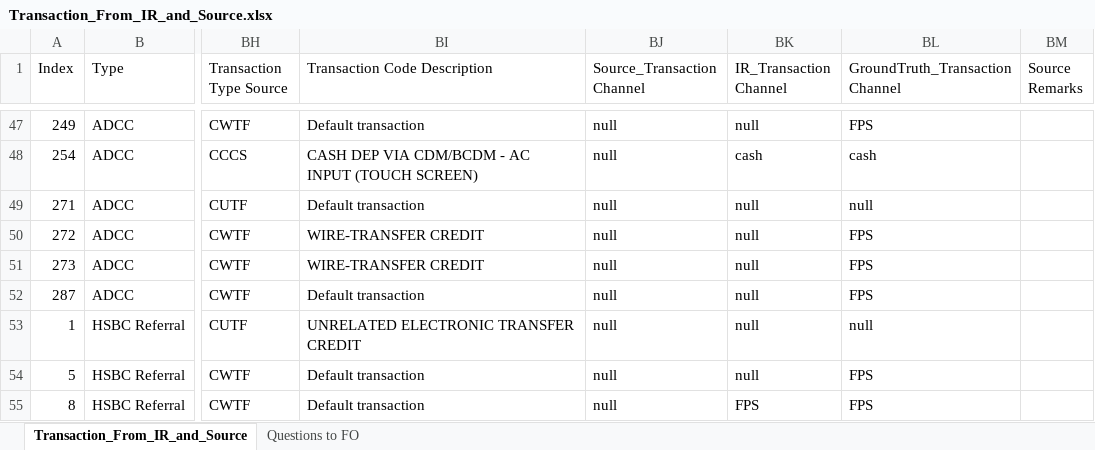
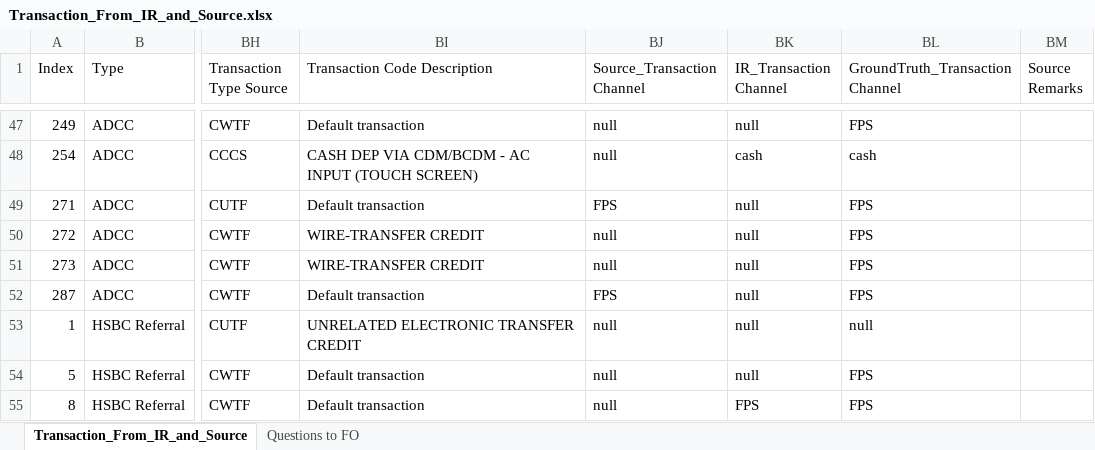
Before and after one commit to michaelfong2017/hase-scripts, an Excel workbook: Input Data Summary/Transaction_From_IR_and_Source.xlsx, sheet Transaction_From_IR_and_Source, drawn as a sheet; only a part is shown, gaps mark what is left out; values as stored, in another font and other column widths than the file's, no borders; the diff names each change by its address in the sheet, - before the commit and + after, or states it on an @@ line.

```diff
--- a/Input Data Summary/Transaction_From_IR_and_Source.xlsx (sheet Transaction_From_IR_and_Source)
+++ b/Input Data Summary/Transaction_From_IR_and_Source.xlsx (sheet Transaction_From_IR_and_Source)
-BJ49 (Source_Transaction Channel): null
+BJ49 (Source_Transaction Channel): FPS
-BL49 (GroundTruth_Transaction Channel): null
+BL49 (GroundTruth_Transaction Channel): FPS
-BJ52 (Source_Transaction Channel): null
+BJ52 (Source_Transaction Channel): FPS
```
Also changed, not shown: 15 other files.
